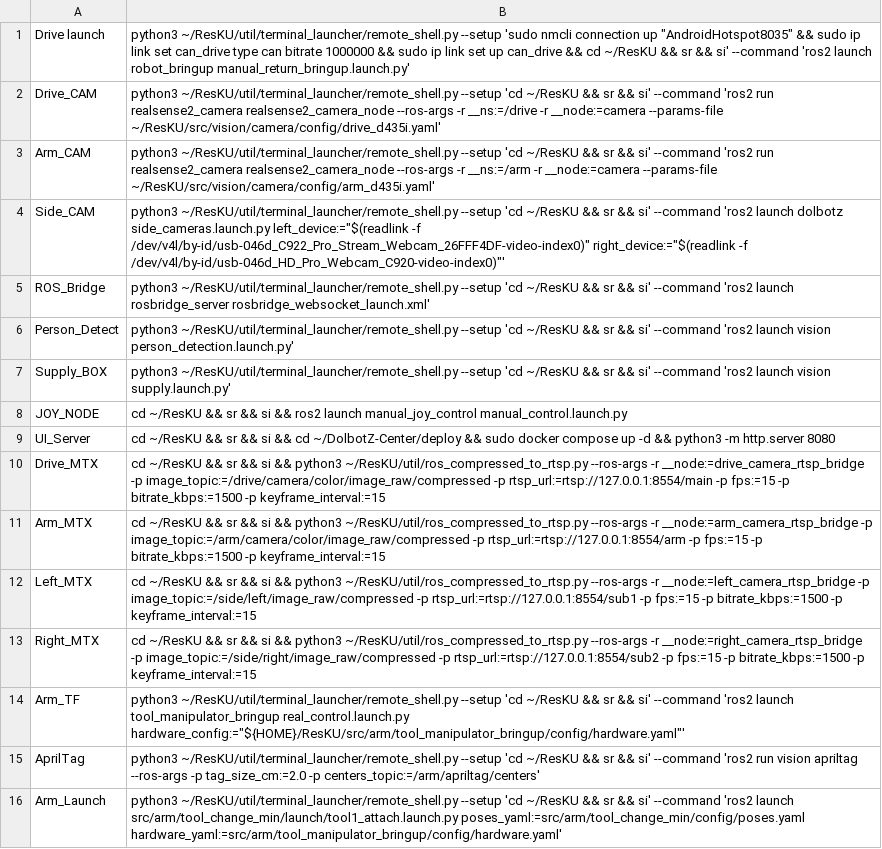
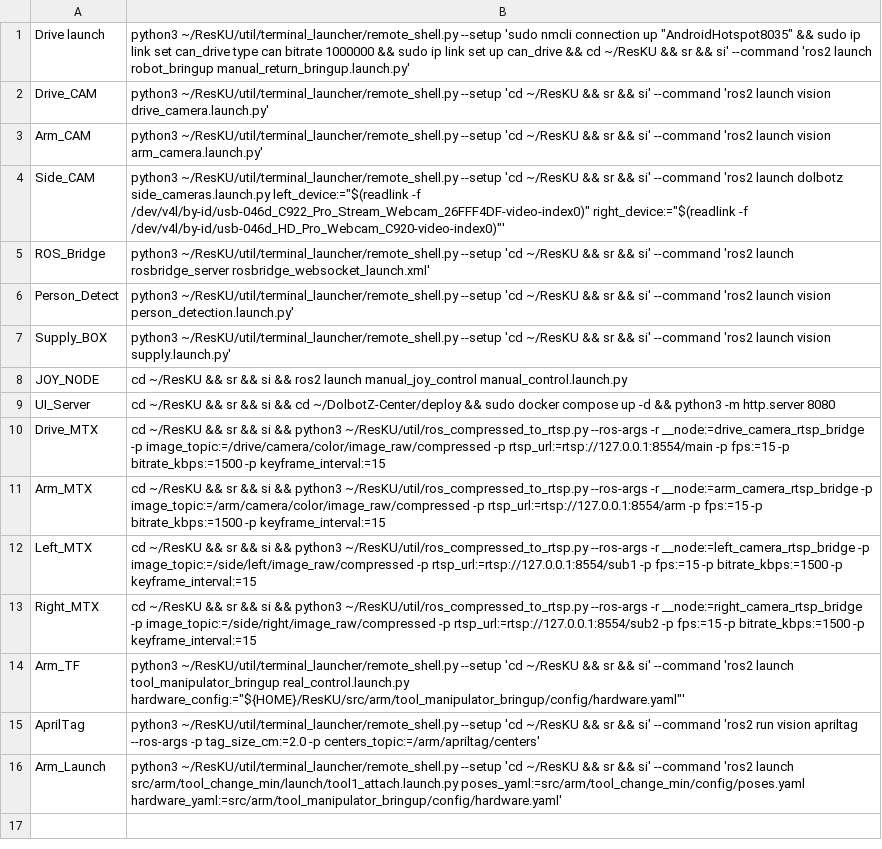
Before and after one commit to Kuz-DX/ResKU, a CSV file: util/terminal_launcher/commands.csv, drawn as a sheet.

```diff
--- a/util/terminal_launcher/commands.csv
+++ b/util/terminal_launcher/commands.csv
@@ -1,4 +1,4 @@
 Drive launch,"python3 ~/ResKU/util/terminal_launcher/remote_shell.py --setup 'sudo nmcli connection up ""AndroidHotspot8035"" && sudo ip link set can_drive type can bitrate 1000000 && sudo ip link set up can_drive && cd ~/ResKU && sr && si' --command 'ros2 launch robot_bringup manual_return_bringup.launch.py'"
-Drive_CAM,python3 ~/ResKU/util/terminal_launcher/remote_shell.py --setup 'cd ~/ResKU && sr && si' --command 'ros2 run realsense2_camera realsense2_camera_node --ros-args -r __ns:=/drive -r __node:=camera --params-file ~/ResKU/src/vision/camera/config/drive_d435i.yaml'
-Arm_CAM,python3 ~/ResKU/util/terminal_launcher/remote_shell.py --setup 'cd ~/ResKU && sr && si' --command 'ros2 run realsense2_camera realsense2_camera_node --ros-args -r __ns:=/arm -r __node:=camera --params-file ~/ResKU/src/vision/camera/config/arm_d435i.yaml'
+Drive_CAM,python3 ~/ResKU/util/terminal_launcher/remote_shell.py --setup 'cd ~/ResKU && sr && si' --command 'ros2 launch vision drive_camera.launch.py'
+Arm_CAM,python3 ~/ResKU/util/terminal_launcher/remote_shell.py --setup 'cd ~/ResKU && sr && si' --command 'ros2 launch vision arm_camera.launch.py'
 Side_CAM,"python3 ~/ResKU/util/terminal_launcher/remote_shell.py --setup 'cd ~/ResKU && sr && si' --command 'ros2 launch dolbotz side_cameras.launch.py left_device:=""$(readlink -f /dev/v4l/by-id/usb-046d_C922_Pro_Stream_Webcam_26FFF4DF-video-index0)"" right_device:=""$(readlink -f /dev/v4l/by-id/usb-046d_HD_Pro_Webcam_C920-video-index0)""'"
```
Also changed, not shown: 10 other files.
